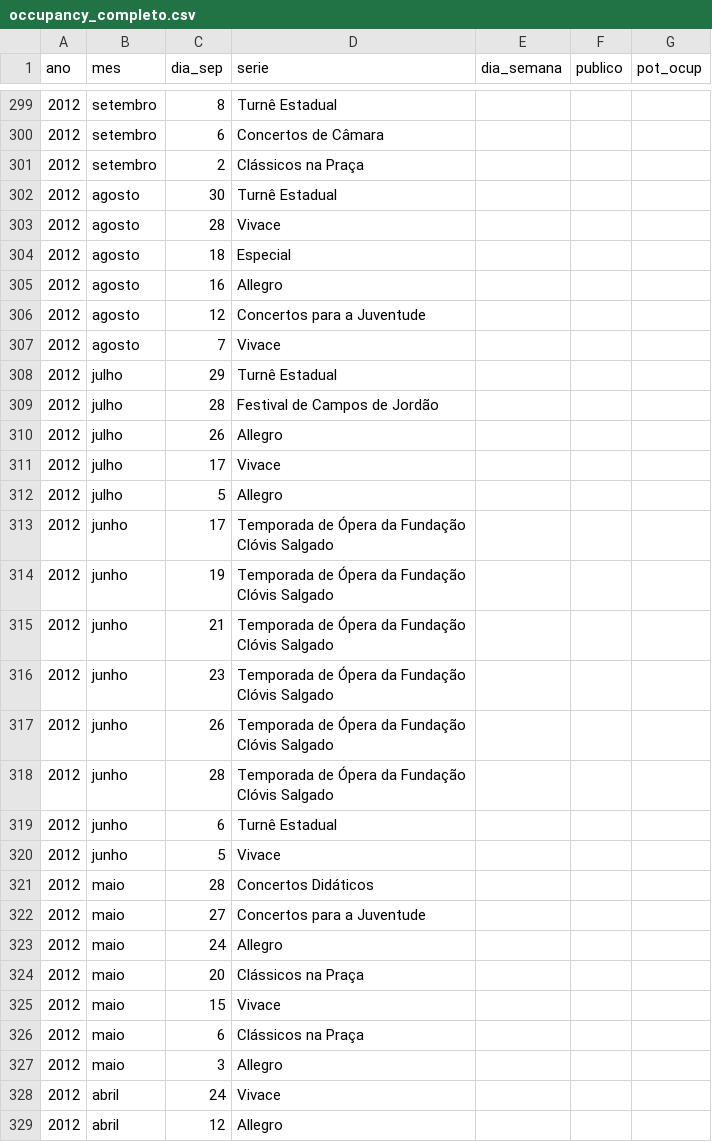
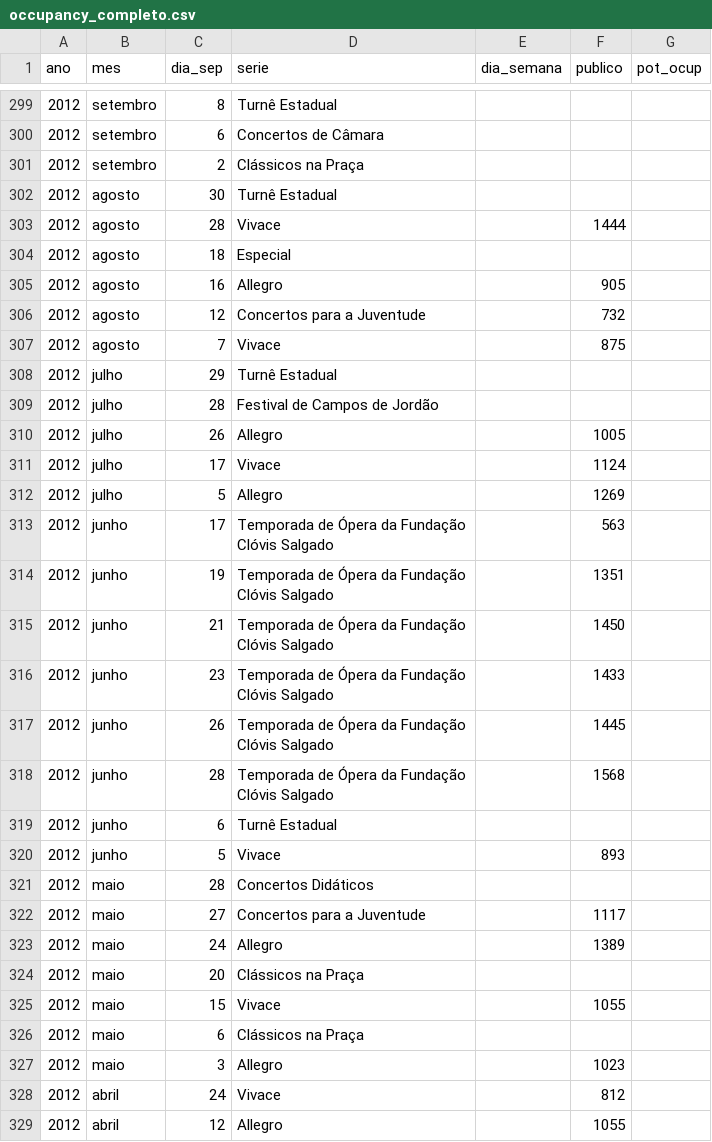
Before and after one commit to neylsoncrepalde/tese, a CSV file: site_filarmonica/occupancy_completo.csv, drawn as a sheet; only a part is shown, gaps mark what is left out; the diff covers the shown part only.

Commit message:
quase pronto

```diff
--- a/site_filarmonica/occupancy_completo.csv
+++ b/site_filarmonica/occupancy_completo.csv
@@ -302,28 +302,28 @@ ano,mes,dia_sep,serie,dia_semana,publico,pot_ocup
 2012,agosto,30,Turnê Estadual,,,
-2012,agosto,28,Vivace,,,
+2012,agosto,28,Vivace,,1444,
 2012,agosto,18,Especial,,,
-2012,agosto,16,Allegro,,,
-2012,agosto,12,Concertos para a Juventude,,,
-2012,agosto,7,Vivace,,,
+2012,agosto,16,Allegro,,905,
+2012,agosto,12,Concertos para a Juventude,,732,
+2012,agosto,7,Vivace,,875,
 2012,julho,29,Turnê Estadual,,,
 2012,julho,28,Festival de Campos de Jordão,,,
-2012,julho,26,Allegro,,,
-2012,julho,17,Vivace,,,
-2012,julho,5,Allegro,,,
-2012,junho,17,Temporada de Ópera da Fundação Clóvis Salgado,,,
-2012,junho,19,Temporada de Ópera da Fundação Clóvis Salgado,,,
-2012,junho,21,Temporada de Ópera da Fundação Clóvis Salgado,,,
-2012,junho,23,Temporada de Ópera da Fundação Clóvis Salgado,,,
-2012,junho,26,Temporada de Ópera da Fundação Clóvis Salgado,,,
-2012,junho,28,Temporada de Ópera da Fundação Clóvis Salgado,,,
+2012,julho,26,Allegro,,1005,
+2012,julho,17,Vivace,,1124,
+2012,julho,5,Allegro,,1269,
+2012,junho,17,Temporada de Ópera da Fundação Clóvis Salgado,,563,
+2012,junho,19,Temporada de Ópera da Fundação Clóvis Salgado,,1351,
+2012,junho,21,Temporada de Ópera da Fundação Clóvis Salgado,,1450,
+2012,junho,23,Temporada de Ópera da Fundação Clóvis Salgado,,1433,
+2012,junho,26,Temporada de Ópera da Fundação Clóvis Salgado,,1445,
+2012,junho,28,Temporada de Ópera da Fundação Clóvis Salgado,,1568,
 2012,junho,6,Turnê Estadual,,,
-2012,junho,5,Vivace,,,
+2012,junho,5,Vivace,,893,
 2012,maio,28,Concertos Didáticos,,,
-2012,maio,27,Concertos para a Juventude,,,
-2012,maio,24,Allegro,,,
+2012,maio,27,Concertos para a Juventude,,1117,
+2012,maio,24,Allegro,,1389,
 2012,maio,20,Clássicos na Praça,,,
-2012,maio,15,Vivace,,,
+2012,maio,15,Vivace,,1055,
 2012,maio,6,Clássicos na Praça,,,
-2012,maio,3,Allegro,,,
-2012,abril,24,Vivace,,,
-2012,abril,12,Allegro,,,
+2012,maio,3,Allegro,,1023,
+2012,abril,24,Vivace,,812,
+2012,abril,12,Allegro,,1055,
```
Also changed, not shown: 104 edited cells elsewhere in this file.
